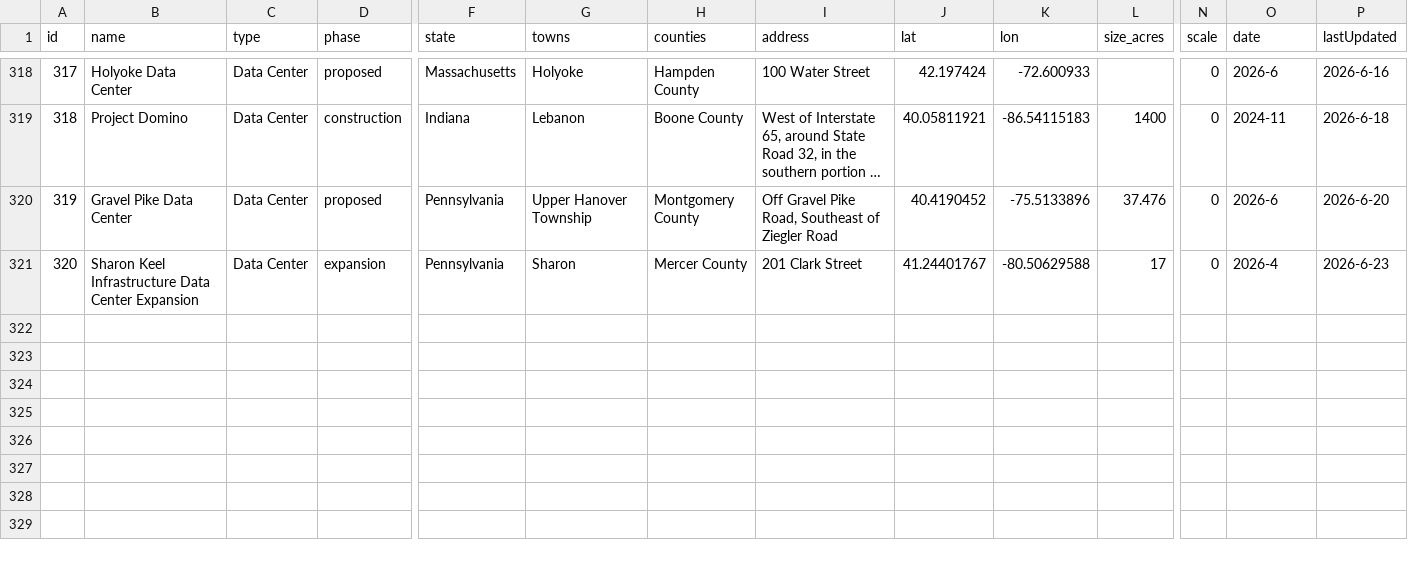
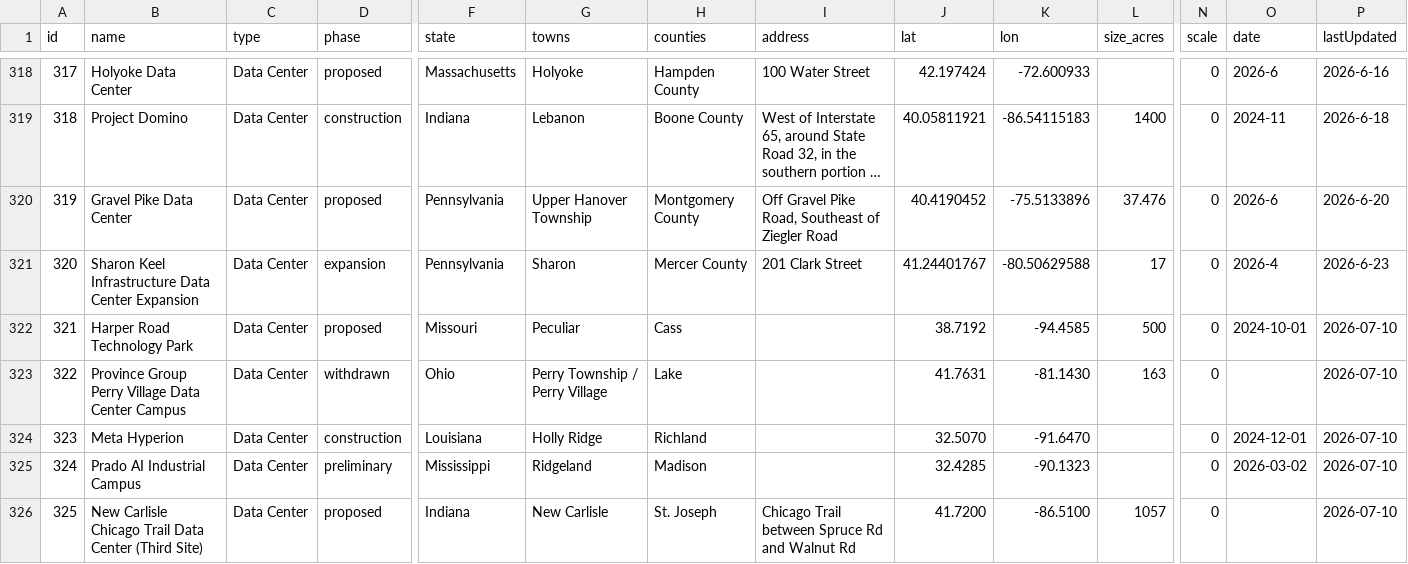
Before and after one commit to pricephillips/data-center-map, a CSV file: data/proposals.csv, drawn as a sheet; only a part is shown, gaps mark what is left out; long unchanged cells end in …; rows hold the shown columns only; the diff covers the shown part only; the diff names each change by its address in the sheet, - before the commit and + after, or states it on an @@ line.

```diff
--- a/data/proposals.csv
+++ b/data/proposals.csv
+row 322: 321 | Harper Road Technology Park | Data Center | proposed | Missouri | Peculiar | Cass |  | 38.7192 | -94.4585 | 500 | 0 | 2024-10-01 | 2026-07-10
+row 323: 322 | Province Group Perry Village Data Center Campus | Data Center | withdrawn | Ohio | Perry Township / Perry Village | Lake |  | 41.7631 | -81.1430 | 163 | 0 |  | 2026-07-10
+row 324: 323 | Meta Hyperion | Data Center | construction | Louisiana | Holly Ridge | Richland |  | 32.5070 | -91.6470 |  | 0 | 2024-12-01 | 2026-07-10
+row 325: 324 | Prado AI Industrial Campus | Data Center | preliminary | Mississippi | Ridgeland | Madison |  | 32.4285 | -90.1323 |  | 0 | 2026-03-02 | 2026-07-10
+row 326: 325 | New Carlisle Chicago Trail Data Center (Third Site) | Data Center | proposed | Indiana | New Carlisle | St. Joseph | Chicago Trail between Spruce Rd and Walnut Rd | 41.7200 | -86.5100 | 1057 | 0 |  | 2026-07-10
```
Also changed, not shown: 4 added rows and 3 edited cells elsewhere in this file, 1 other file.
